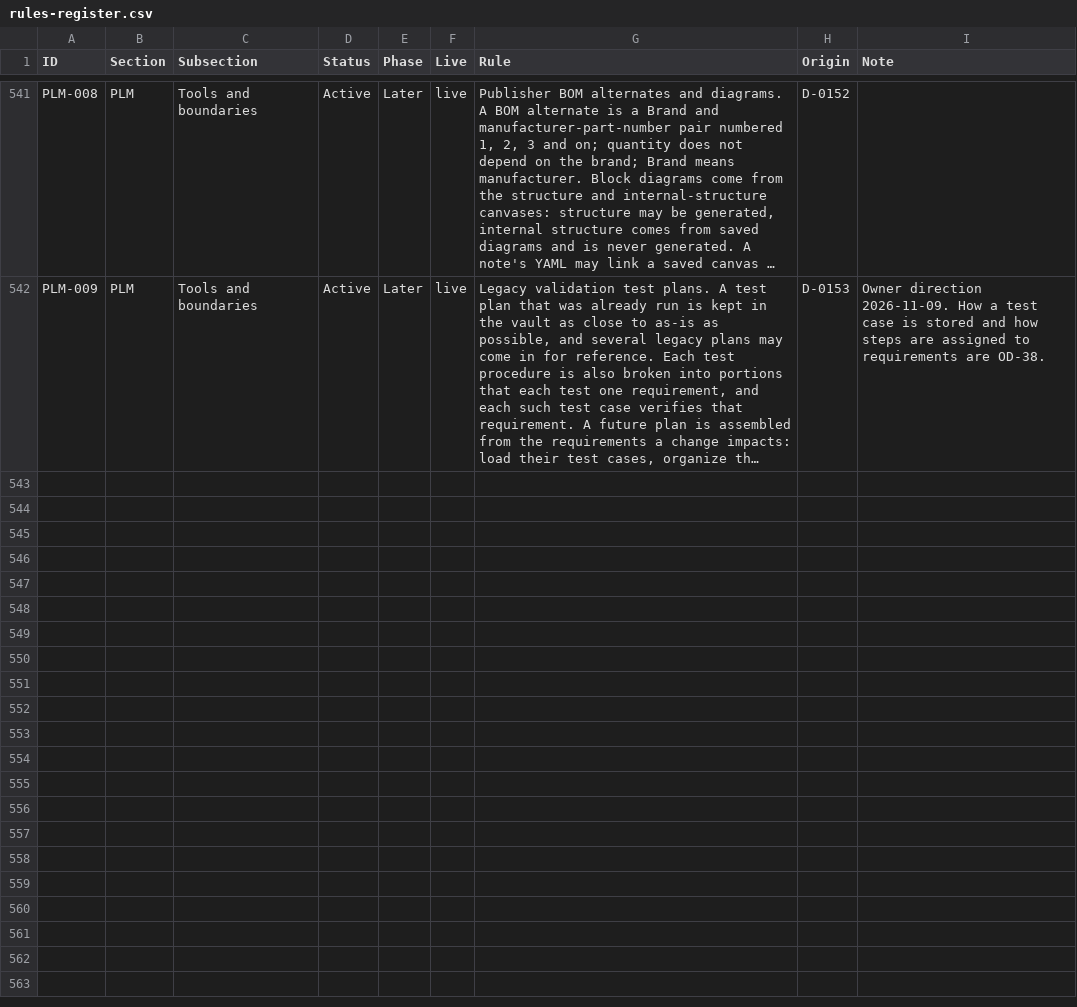
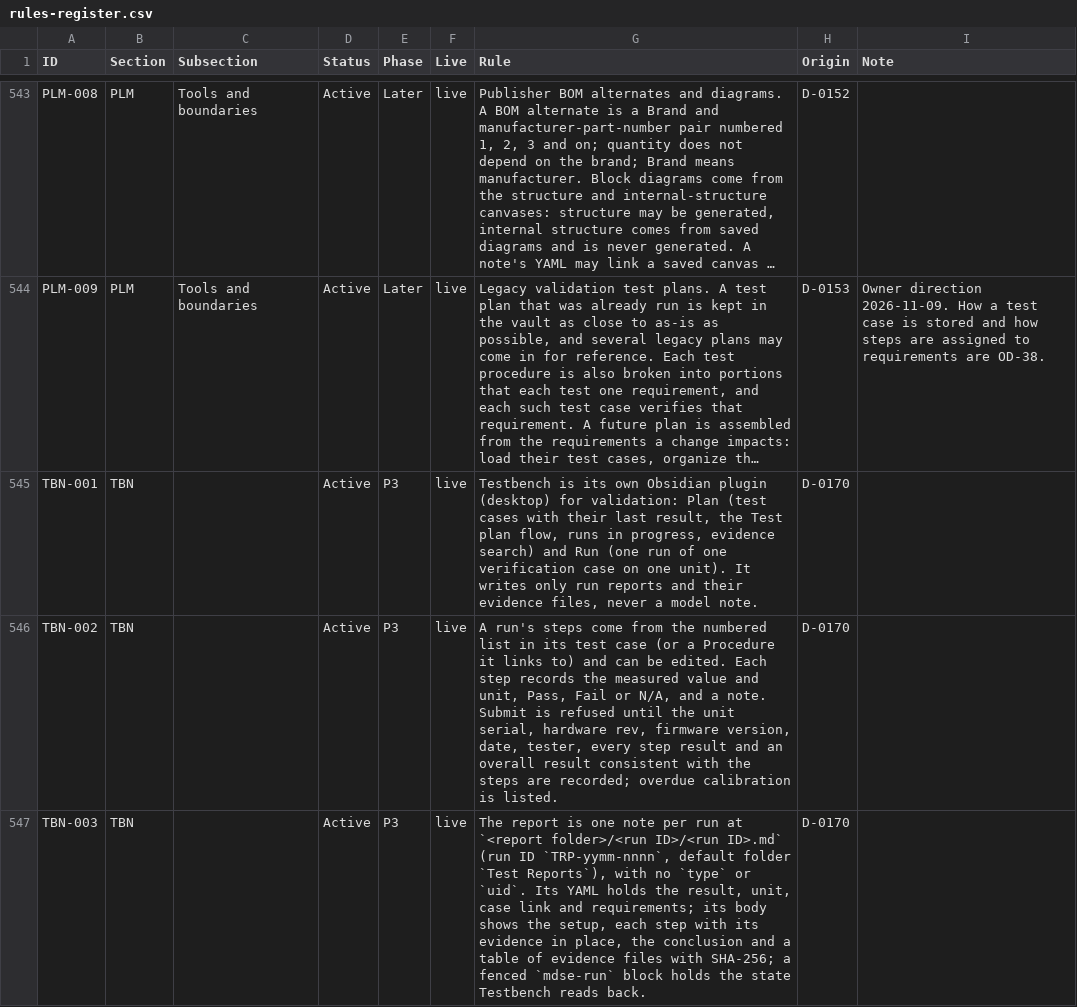
Before and after one commit to spencerskelly/MDSE_v2, a CSV file: governance/register/rules-register.csv, drawn as a sheet; only a part is shown, gaps mark what is left out; long unchanged cells end in …; the diff covers the shown part only; the diff names each change by its address in the sheet, - before the commit and + after, or states it on an @@ line.

```diff
--- a/governance/register/rules-register.csv
+++ b/governance/register/rules-register.csv
+row 545: TBN-001 | TBN |  | Active | P3 | live | Testbench is its own Obsidian plugin (desktop) for validation: Plan (test cases with their last result, the Test plan flow, runs in progress, evidence search) and Run (one run of one verification case on one unit). It writes only run reports and their evidence files, never a model note. | D-0170
+row 546: TBN-002 | TBN |  | Active | P3 | live | A run's steps come from the numbered list in its test case (or a Procedure it links to) and can be edited. Each step records the measured value and unit, Pass, Fail or N/A, and a note. Submit is refused until the unit serial, hardware rev, firmware version, date, tester, every step result and an overall result consistent with the steps are recorded; overdue calibration is listed. | D-0170
+row 547: TBN-003 | TBN |  | Active | P3 | live | The report is one note per run at `<report folder>/<run ID>/<run ID>.md` (run ID `TRP-yymm-nnnn`, default folder `Test Reports`), with no `type` or `uid`. Its YAML holds the result, unit, case link and requirements; its body shows the setup, each step with its evidence in place, the conclusion and a table of evidence files with SHA-256; a fenced `mdse-run` block holds the state Testbench reads back. | D-0170
```
Also changed, not shown: 4 added rows elsewhere in this file, 35 other files.
